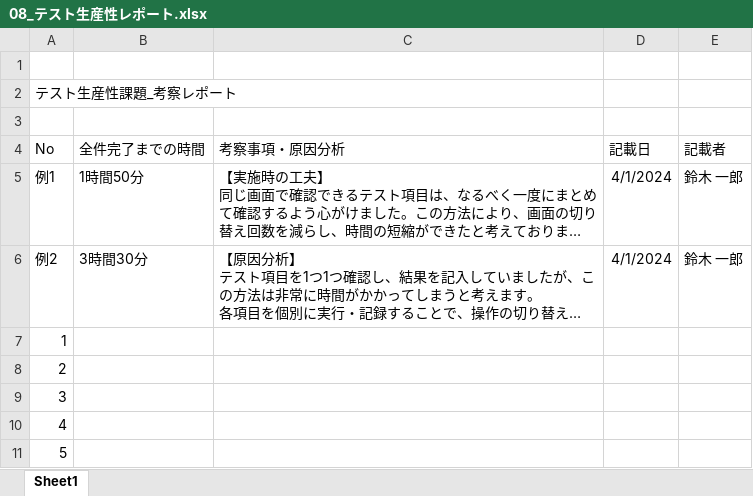
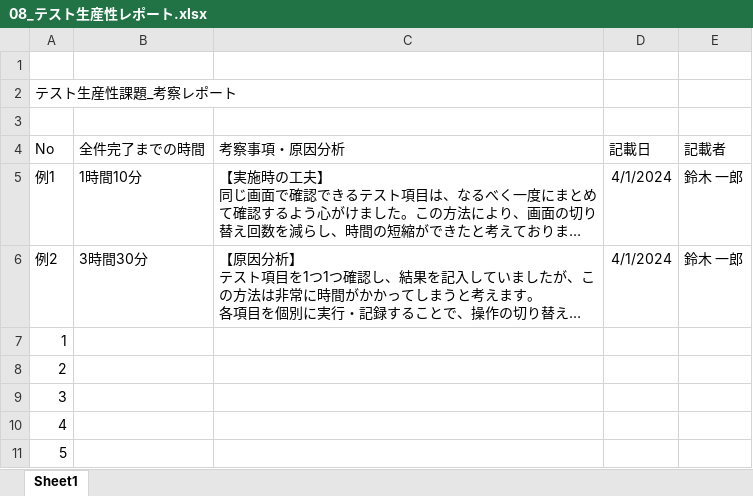
Before and after one commit to diveintocode-corp/test_engineer_course_exam, an Excel workbook: test_productivity/08_テスト生産性レポート.xlsx, sheet Sheet1, drawn as a sheet; long unchanged cells end in …; values as stored, in another font and other column widths than the file's, no borders; the diff names each change by its address in the sheet, - before the commit and + after, or states it on an @@ line.

```diff
--- a/test_productivity/08_テスト生産性レポート.xlsx (sheet Sheet1)
+++ b/test_productivity/08_テスト生産性レポート.xlsx (sheet Sheet1)
-B5 (全件完了までの時間): 1時間50分
+B5 (全件完了までの時間): 1時間10分
```
Also changed, not shown: test_productivity/07_テストケース(メニューページ).xlsx.
